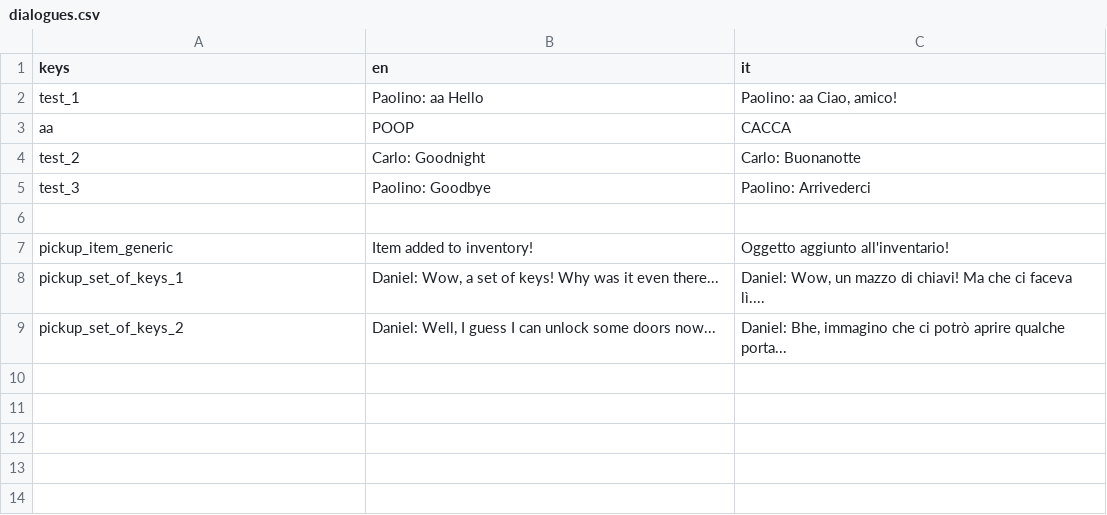
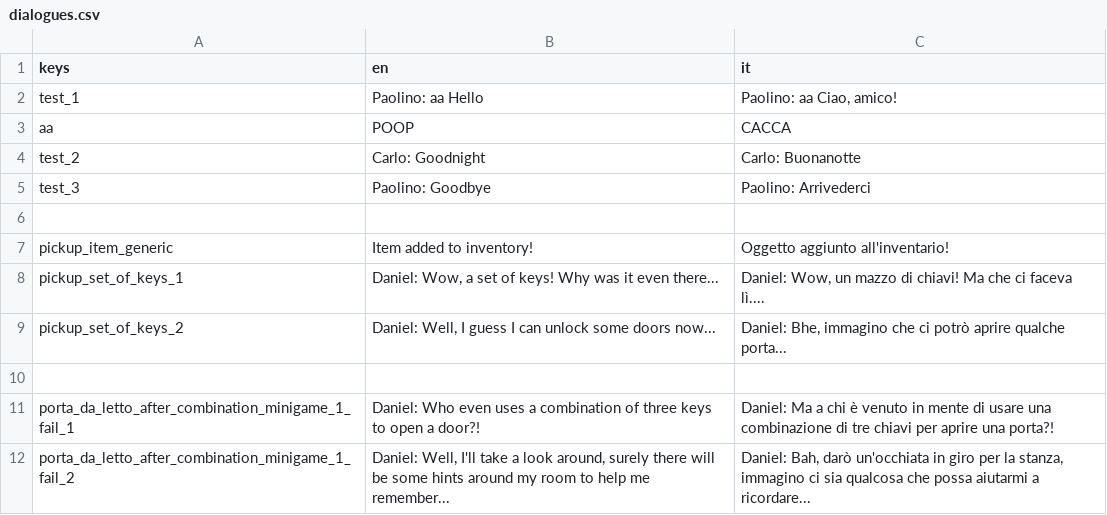
Before and after one commit to cristian-tentella/enigma-gioco, a CSV file: localization/dialogue/dialogues.csv, drawn as a sheet.

Commit message:
Improve interaction managing for game flow
Introdotta la variabile:
destroy_after_minigame_requirement_number: int = -1 #Se provo a interagire con questa interazione una volta superato questo requirement, fa queue_free()

Basically, fa esattamente quello.
Quindi una interazione che sta li finché si vuole, e poi si distrugge appena si avanza nel gioco.

```diff
--- a/localization/dialogue/dialogues.csv
+++ b/localization/dialogue/dialogues.csv
@@ -9 +9,4 @@ pickup_set_of_keys_1;Daniel: Wow, a set of keys! Why was it even there...;Daniel
 pickup_set_of_keys_2;Daniel: Well, I guess I can unlock some doors now...;Daniel: Bhe, immagino che ci potrò aprire qualche porta...
+
+porta_da_letto_after_combination_minigame_1_fail_1;Daniel: Who even uses a combination of three keys to open a door?!;Daniel: Ma a chi è venuto in mente di usare una combinazione di tre chiavi per aprire una porta?!
+porta_da_letto_after_combination_minigame_1_fail_2;Daniel: Well, I'll take a look around, surely there will be some hints around my room to help me remember...;Daniel: Bah, darò un'occhiata in giro per la stanza, immagino ci sia qualcosa che possa aiutarmi a ricordare...
```
Also changed, not shown: 9 other files.
